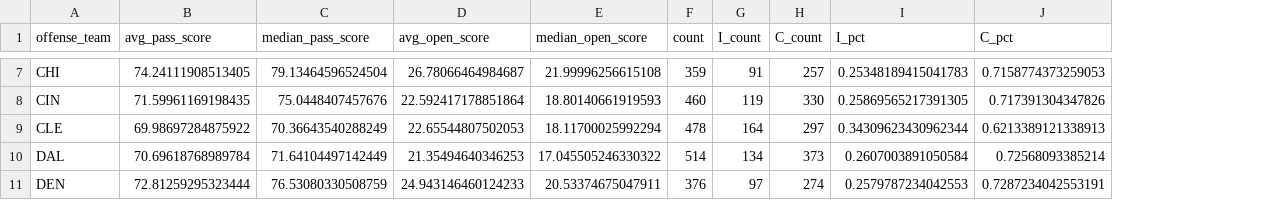
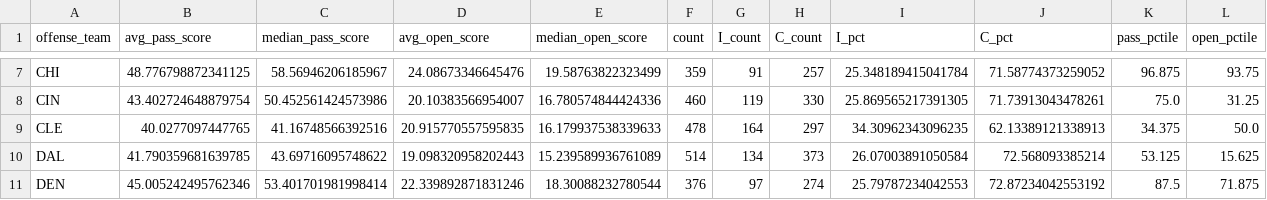
Before and after one commit to cwphung/databowl_2025, a CSV file: offense_metrics.csv, drawn as a sheet; only a part is shown, gaps mark what is left out; the diff covers the shown part only; the diff names each change by its address in the sheet, - before the commit and + after, or states it on an @@ line.

```diff
--- a/offense_metrics.csv
+++ b/offense_metrics.csv
+column K (pass_pctile), rows 7-11: 96.875 | 75.0 | 34.375 | 53.125 | 87.5
+column L (open_pctile), rows 7-11: 93.75 | 31.25 | 50.0 | 15.625 | 71.875
-B7 (avg_pass_score): 74.24111908513405
+B7 (avg_pass_score): 48.776798872341125
-C7 (median_pass_score): 79.13464596524504
+C7 (median_pass_score): 58.56946206185967
-D7 (avg_open_score): 26.78066464984687
+D7 (avg_open_score): 24.08673346645476
-E7 (median_open_score): 21.99996256615108
+E7 (median_open_score): 19.58763822323499
-I7 (I_pct): 0.25348189415041783
+I7 (I_pct): 25.348189415041784
-J7 (C_pct): 0.7158774373259053
+J7 (C_pct): 71.58774373259052
-B8 (avg_pass_score): 71.59961169198435
+B8 (avg_pass_score): 43.402724648879754
-C8 (median_pass_score): 75.0448407457676
+C8 (median_pass_score): 50.452561424573986
-D8 (avg_open_score): 22.592417178851864
+D8 (avg_open_score): 20.10383566954007
-E8 (median_open_score): 18.80140661919593
+E8 (median_open_score): 16.780574844424336
-I8 (I_pct): 0.25869565217391305
+I8 (I_pct): 25.869565217391305
-J8 (C_pct): 0.717391304347826
+J8 (C_pct): 71.73913043478261
-B9 (avg_pass_score): 69.98697284875922
+B9 (avg_pass_score): 40.0277097447765
-C9 (median_pass_score): 70.36643540288249
+C9 (median_pass_score): 41.16748566392516
-D9 (avg_open_score): 22.65544807502053
+D9 (avg_open_score): 20.915770557595835
-E9 (median_open_score): 18.11700025992294
+E9 (median_open_score): 16.179937538339633
-I9 (I_pct): 0.34309623430962344
+I9 (I_pct): 34.30962343096235
-J9 (C_pct): 0.6213389121338913
+J9 (C_pct): 62.13389121338913
-B10 (avg_pass_score): 70.69618768989784
+B10 (avg_pass_score): 41.790359681639785
-C10 (median_pass_score): 71.64104497142449
+C10 (median_pass_score): 43.69716095748622
-D10 (avg_open_score): 21.35494640346253
+D10 (avg_open_score): 19.098320958202443
-E10 (median_open_score): 17.045505246330322
+E10 (median_open_score): 15.239589936761089
-I10 (I_pct): 0.2607003891050584
+I10 (I_pct): 26.07003891050584
-J10 (C_pct): 0.72568093385214
+J10 (C_pct): 72.568093385214
-B11 (avg_pass_score): 72.81259295323444
+B11 (avg_pass_score): 45.005242495762346
-C11 (median_pass_score): 76.53080330508759
+C11 (median_pass_score): 53.401701981998414
-D11 (avg_open_score): 24.943146460124233
+D11 (avg_open_score): 22.339892871831246
-E11 (median_open_score): 20.53374675047911
+E11 (median_open_score): 18.30088232780544
-I11 (I_pct): 0.2579787234042553
+I11 (I_pct): 25.79787234042553
-J11 (C_pct): 0.7287234042553191
+J11 (C_pct): 72.87234042553192
```
Also changed, not shown: 162 edited cells elsewhere in this file, defense_metrics.csv, player_metrics.csv, 3 other files.
